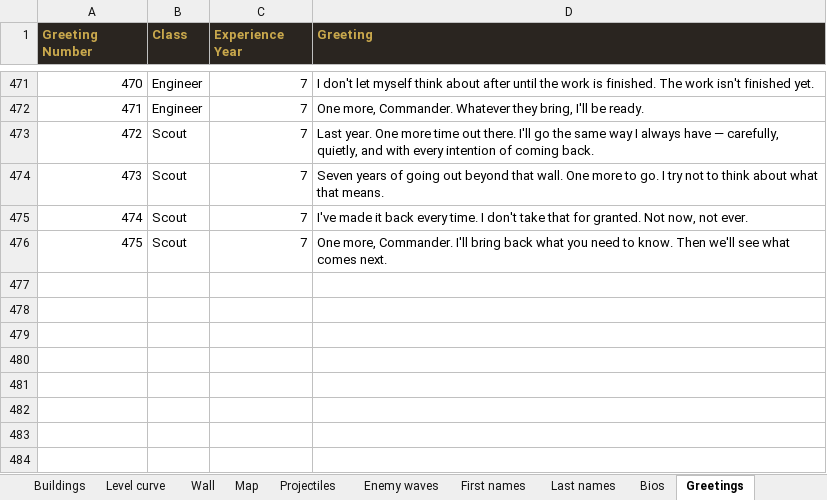
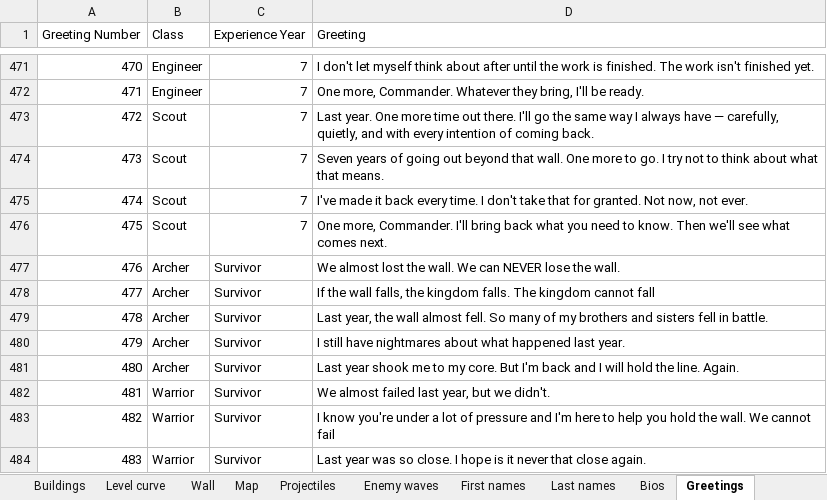
Before and after one commit to jsandlerct/HeroesOfThe7thYear, an Excel workbook: Heroes of the Seventh Year data.xlsx, sheet Greetings, drawn as a sheet; only a part is shown, gaps mark what is left out; values as stored, in another font and other column widths than the file's, no borders; the diff names each change by its address in the sheet, - before the commit and + after, or states it on an @@ line.

```diff
--- a/Heroes of the Seventh Year data.xlsx (sheet Greetings)
+++ b/Heroes of the Seventh Year data.xlsx (sheet Greetings)
@@ A1:D1 fill: #2A2520 → none, bold: on → off, text colour: #C9A84C → black @@
+row 477: 476 | Archer | Survivor | We almost lost the wall. We can NEVER lose the wall.
+row 478: 477 | Archer | Survivor | If the wall falls, the kingdom falls. The kingdom cannot fall
+row 479: 478 | Archer | Survivor | Last year, the wall almost fell. So many of my brothers and sisters fell in battle.
+row 480: 479 | Archer | Survivor | I still have nightmares about what happened last year.
+row 481: 480 | Archer | Survivor | Last year shook me to my core. But I'm back and I will hold the line. Again.
+row 482: 481 | Warrior | Survivor | We almost failed last year, but we didn't.
+row 483: 482 | Warrior | Survivor | I know you're under a lot of pressure and I'm here to help you hold the wall. We cannot fail
+row 484: 483 | Warrior | Survivor | Last year was so close. I hope is it never that close again.
```
Also changed, not shown: sheet Map, sheet Enemy waves, sheet Buildings, sheet Bios, sheet First names, sheet Last names, 18 other files.
